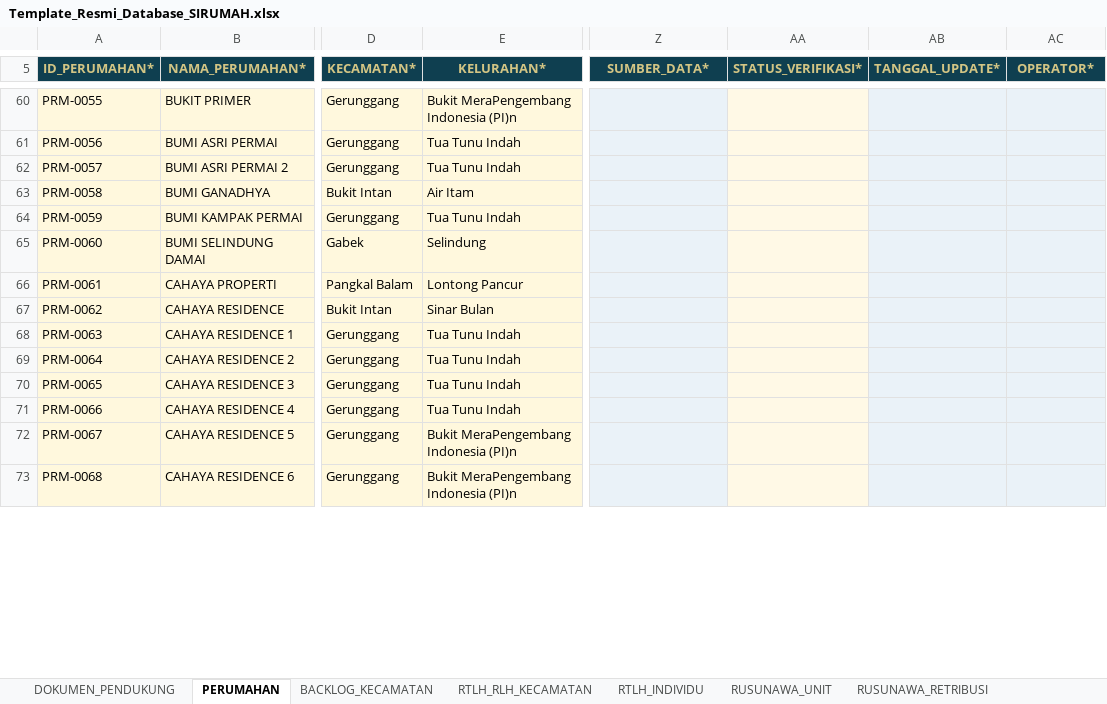
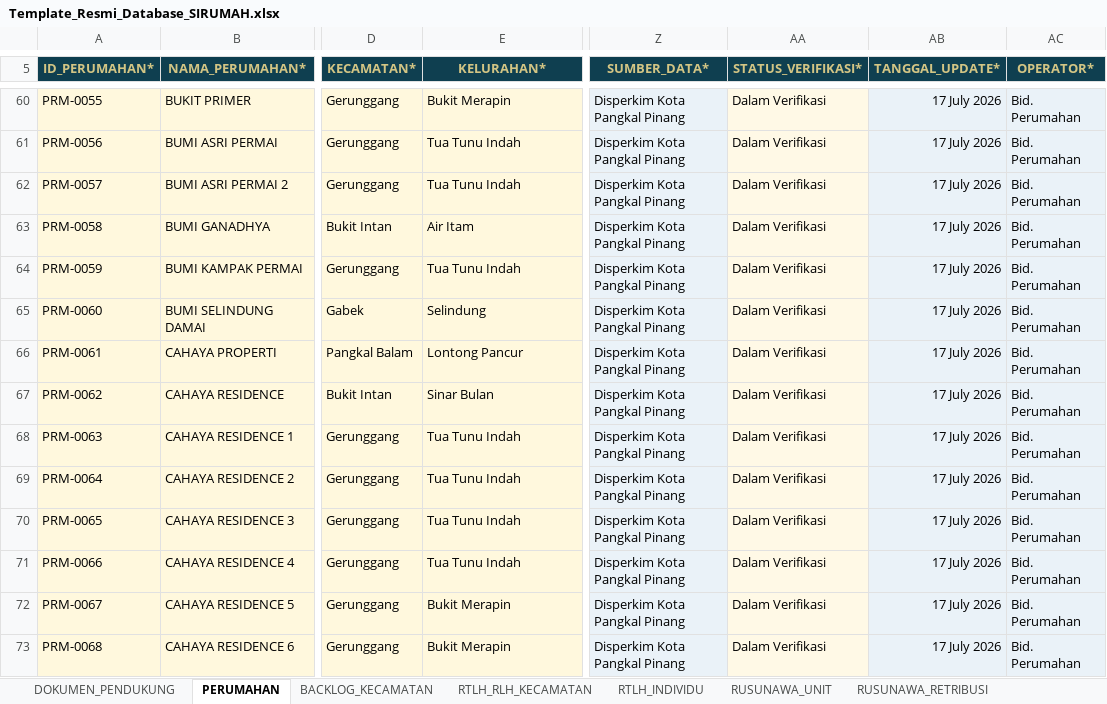
Before and after one commit to perkimpkp/sirumah, an Excel workbook: data/Template_Resmi_Database_SIRUMAH.xlsx, sheet PERUMAHAN, drawn as a sheet; only a part is shown, gaps mark what is left out; values as stored, in another font and other column widths than the file's, no borders; conditional formats and table styles not drawn; the diff covers the shown part only; the diff names each change by its address in the sheet, - before the commit and + after, or states it on an @@ line.

```diff
--- a/data/Template_Resmi_Database_SIRUMAH.xlsx (sheet PERUMAHAN)
+++ b/data/Template_Resmi_Database_SIRUMAH.xlsx (sheet PERUMAHAN)
-E60 (KELURAHAN*): Bukit MeraPengembang Indonesia (PI)n
+E60 (KELURAHAN*): Bukit Merapin
-Z60:Z73 (SUMBER_DATA*): (empty)
+Z60:Z73 (SUMBER_DATA*): Disperkim Kota Pangkal Pinang
-AA60:AA73 (STATUS_VERIFIKASI*): (empty)
+AA60:AA73 (STATUS_VERIFIKASI*): Dalam Verifikasi
-AB60:AB73 (TANGGAL_UPDATE*): (empty)
+AB60:AB73 (TANGGAL_UPDATE*): 17 July 2026
-AC60:AC73 (OPERATOR*): (empty)
+AC60:AC73 (OPERATOR*): Bid. Perumahan
-E72:E73 (KELURAHAN*): Bukit MeraPengembang Indonesia (PI)n
+E72:E73 (KELURAHAN*): Bukit Merapin
```
Also changed, not shown: 1430 edited cells elsewhere in this sheet, sheet DOKUMEN_PENDUKUNG, sheet RTLH_INDIVIDU, charts or pictures.
